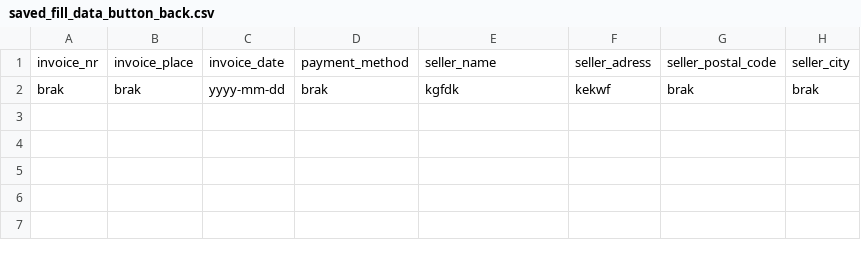
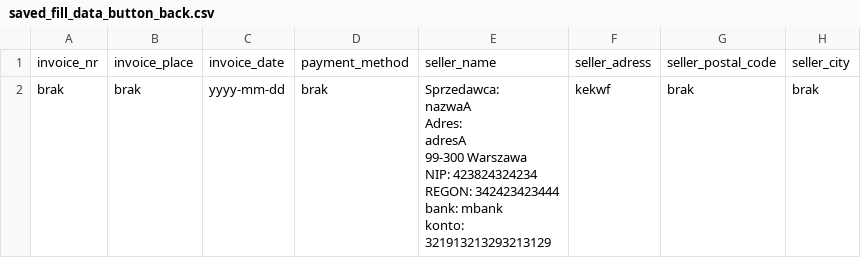
Before and after one commit to Juliusz32/PJF_2_Jaworski, a CSV file: data/saved_fill_data_button_back.csv, drawn as a sheet; only a part is shown; ↵ is a line break in a cell; the diff names each change by its address in the sheet, - before the commit and + after, or states it on an @@ line.

```diff
--- a/data/saved_fill_data_button_back.csv
+++ b/data/saved_fill_data_button_back.csv
-E2: kgfdk
+E2: Sprzedawca: ↵ nazwaA ↵ Adres: ↵ adresA ↵ 99-300 Warszawa ↵ NIP: 423824324234 ↵ REGON: 342423423444 ↵ bank: mbank ↵ konto: 321913213293213129
```
Also changed, not shown: 3 other files.
